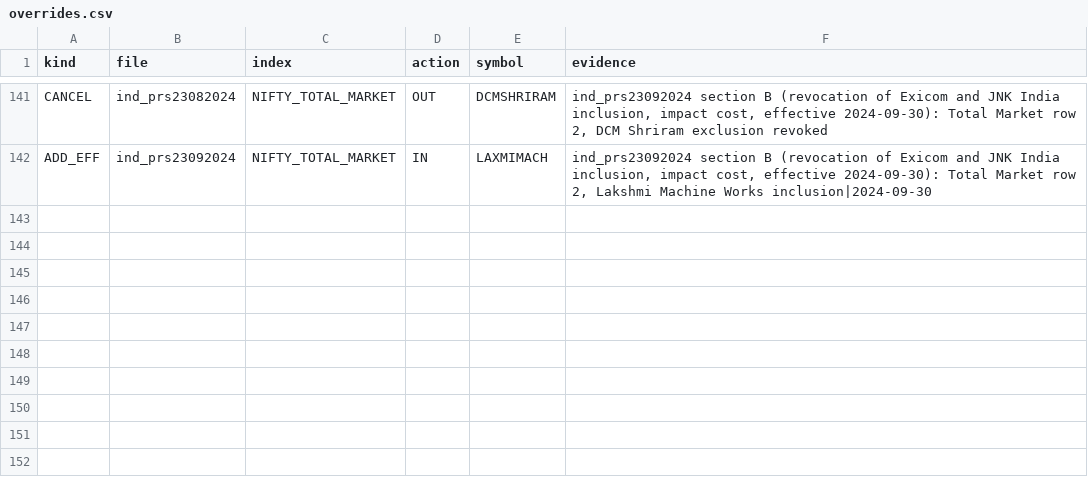
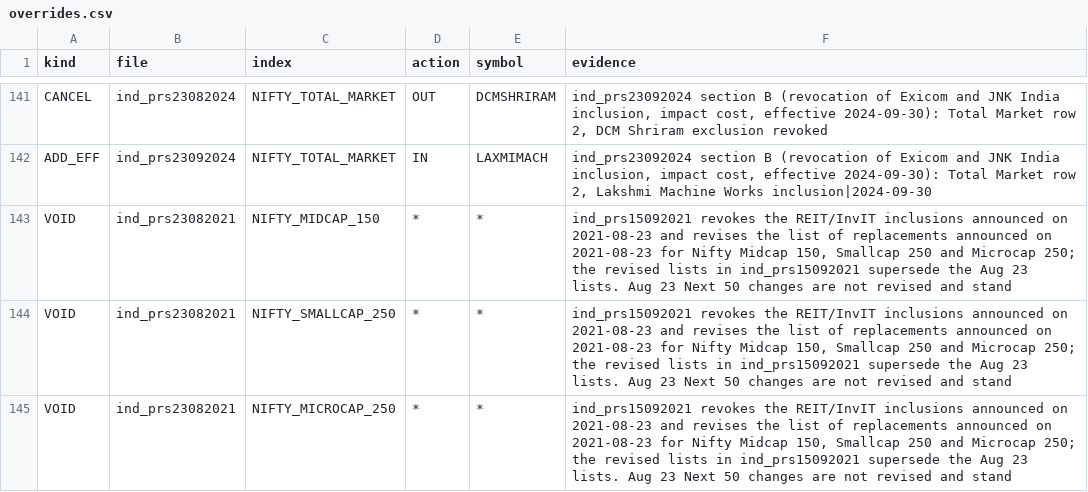
Before and after one commit to Pareshking/Paresh, a CSV file: nse_index_rebuild/rules/overrides.csv, drawn as a sheet; only a part is shown, gaps mark what is left out.

```diff
--- a/nse_index_rebuild/rules/overrides.csv
+++ b/nse_index_rebuild/rules/overrides.csv
@@ -142 +142,4 @@ CANCEL,ind_prs23082024,NIFTY_TOTAL_MARKET,OUT,DCMSHRIRAM,"ind_prs23092024 sectio
 ADD_EFF,ind_prs23092024,NIFTY_TOTAL_MARKET,IN,LAXMIMACH,"ind_prs23092024 section B (revocation of Exicom and JNK India inclusion, impact cost, effective 2024-09-30): Total Market row 2, Lakshmi Machine Works inclusion|2024-09-30"
+VOID,ind_prs23082021,NIFTY_MIDCAP_150,*,*,"ind_prs15092021 revokes the REIT/InvIT inclusions announced on 2021-08-23 and revises the list of replacements announced on 2021-08-23 for Nifty Midcap 150, Smallcap 250 and Microcap 250; the revised lists in ind_prs15092021 supersede the Aug 23 lists. Aug 23 Next 50 changes are not revised and stand"
+VOID,ind_prs23082021,NIFTY_SMALLCAP_250,*,*,"ind_prs15092021 revokes the REIT/InvIT inclusions announced on 2021-08-23 and revises the list of replacements announced on 2021-08-23 for Nifty Midcap 150, Smallcap 250 and Microcap 250; the revised lists in ind_prs15092021 supersede the Aug 23 lists. Aug 23 Next 50 changes are not revised and stand"
+VOID,ind_prs23082021,NIFTY_MICROCAP_250,*,*,"ind_prs15092021 revokes the REIT/InvIT inclusions announced on 2021-08-23 and revises the list of replacements announced on 2021-08-23 for Nifty Midcap 150, Smallcap 250 and Microcap 250; the revised lists in ind_prs15092021 supersede the Aug 23 lists. Aug 23 Next 50 changes are not revised and stand"
```
Also changed, not shown: nse_index_rebuild/open_issues.csv, nse_index_rebuild/rules/aliases.csv, 14 other files.
